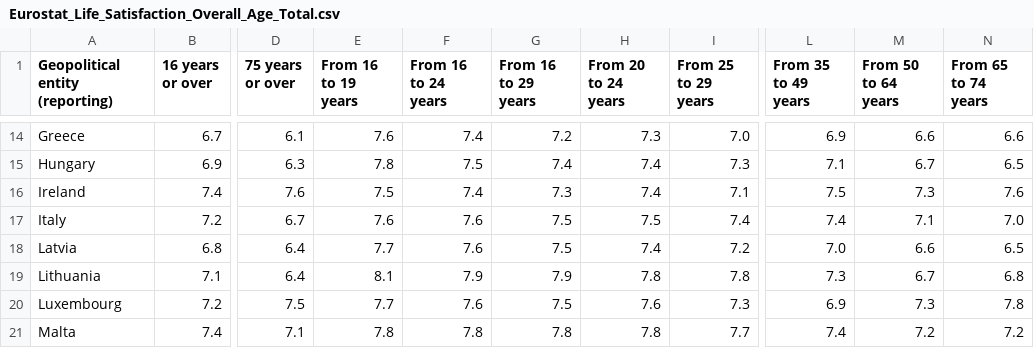
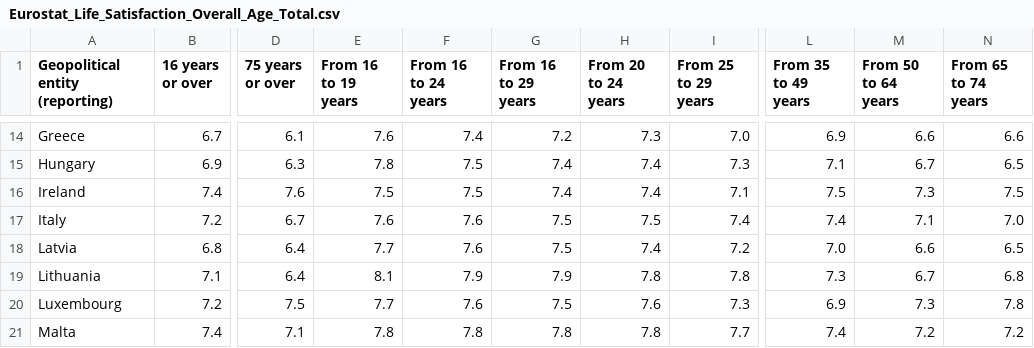
Before and after one commit to Qery-Data/Life-Satisfaction-Europe, a CSV file: data/Eurostat_Life_Satisfaction_Overall_Age_Total.csv, drawn as a sheet; only a part is shown, gaps mark what is left out; the diff names each change by its address in the sheet, - before the commit and + after, or states it on an @@ line.

```diff
--- a/data/Eurostat_Life_Satisfaction_Overall_Age_Total.csv
+++ b/data/Eurostat_Life_Satisfaction_Overall_Age_Total.csv
-F16 (From 16 to 24 years): 7.4
+F16 (From 16 to 24 years): 7.5
-G16 (From 16 to 29 years): 7.3
+G16 (From 16 to 29 years): 7.4
-N16 (From 65 to 74 years): 7.6
+N16 (From 65 to 74 years): 7.5
```
Also changed, not shown: data/Eurostat_Life_Satisfaction_Overall_Age_Old.csv, data/Eurostat_Life_Satisfaction_Overall_Age_Young.csv, 1 other file.
